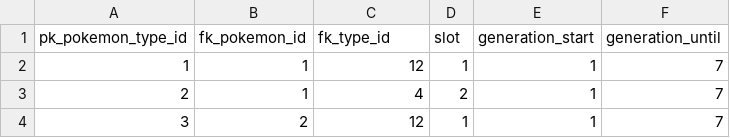
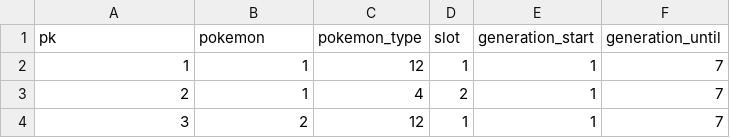
Before and after one commit to aulb/pokevis-old, a CSV file: lib/data/pokemon_type.csv, drawn as a sheet; only a part is shown.

```diff
--- a/lib/data/pokemon_type.csv
+++ b/lib/data/pokemon_type.csv
@@ -1,2 +1,2 @@
-pk_pokemon_type_id,fk_pokemon_id,fk_type_id,slot,generation_start,generation_until
+pk,pokemon,pokemon_type,slot,generation_start,generation_until
 1,1,12,1,1,7
```
Also changed, not shown: lib/data/pokemon_classification.csv, 16 other files.
